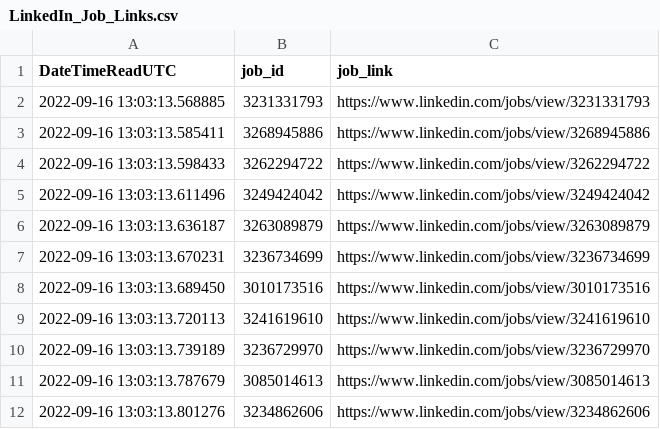
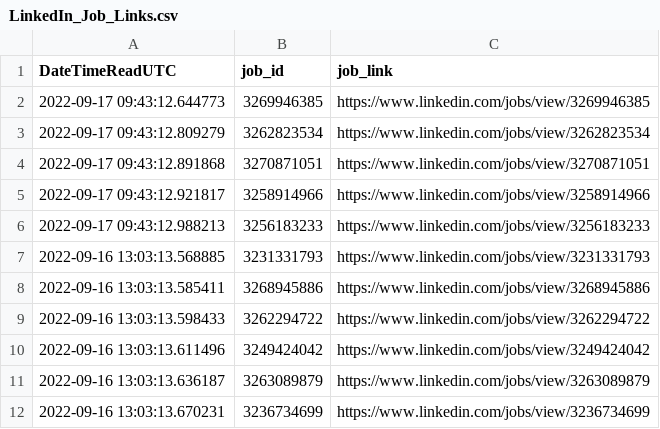
Before and after one commit to vytautas9/LinkedIn_Scraper, a CSV file: LinkedIn_Job_Links.csv, drawn as a sheet; only a part is shown; the shorter side is filled out with more unchanged rows.

```diff
--- a/LinkedIn_Job_Links.csv
+++ b/LinkedIn_Job_Links.csv
@@ -1,2 +1,7 @@
 DateTimeReadUTC,job_id,job_link
+2022-09-17 09:43:12.644773,3269946385,https://www.linkedin.com/jobs/view/3269946385
+2022-09-17 09:43:12.809279,3262823534,https://www.linkedin.com/jobs/view/3262823534
+2022-09-17 09:43:12.891868,3270871051,https://www.linkedin.com/jobs/view/3270871051
+2022-09-17 09:43:12.921817,3258914966,https://www.linkedin.com/jobs/view/3258914966
+2022-09-17 09:43:12.988213,3256183233,https://www.linkedin.com/jobs/view/3256183233
 2022-09-16 13:03:13.568885,3231331793,https://www.linkedin.com/jobs/view/3231331793
```
Also changed, not shown: 2 other files.
